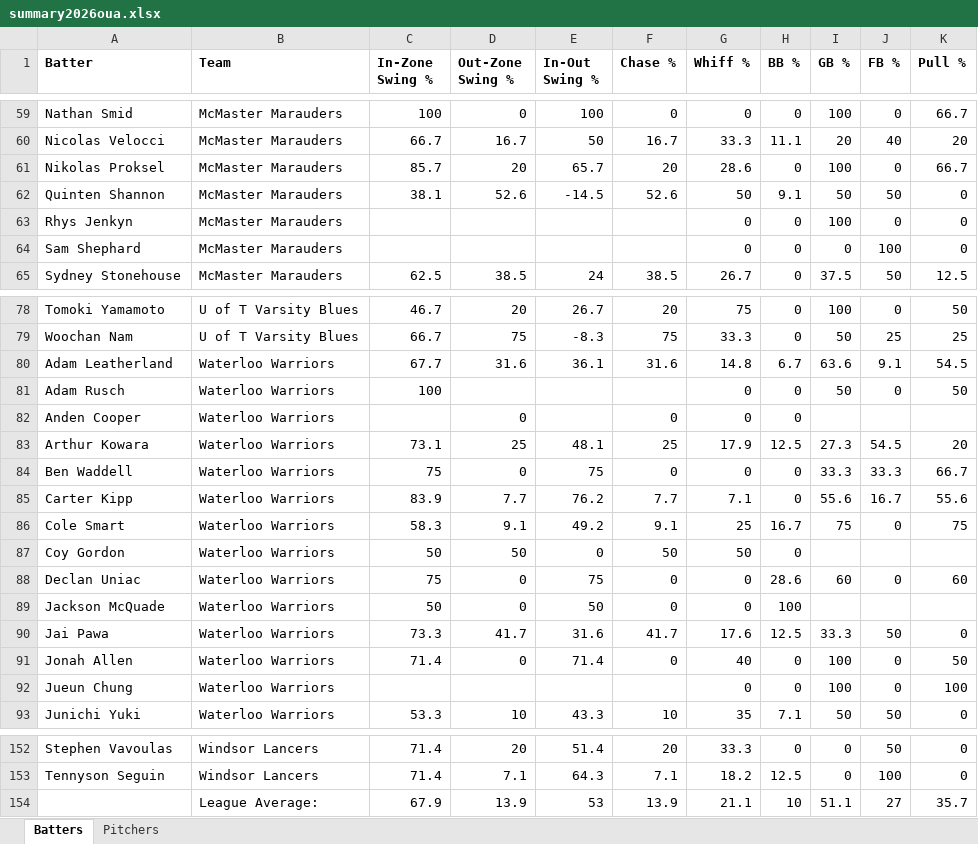
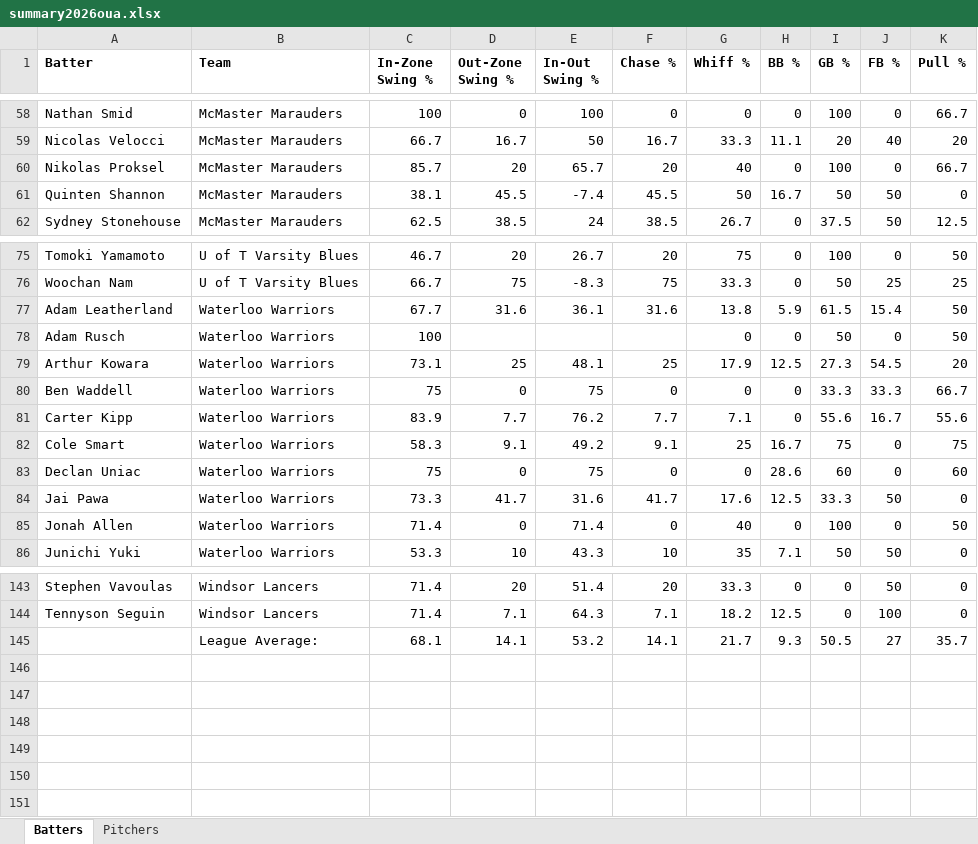
Before and after one commit to bigfishy06/data-diamond, an Excel workbook: oua/data/summary2026oua.xlsx, sheet Batters, drawn as a sheet; only a part is shown, gaps mark what is left out; values as stored, in another font and other column widths than the file's, no borders; table styles not drawn; removed rows and columns are numbered as before the commit, all else as after; the diff covers the shown part only; the diff names each change by its address in the sheet, - before the commit and + after, or states it on an @@ line.

```diff
--- a/oua/data/summary2026oua.xlsx (sheet Batters)
+++ b/oua/data/summary2026oua.xlsx (sheet Batters)
-G60 (Whiff %): 28.6
+G60 (Whiff %): 40
-D61 (Out-Zone Swing %): 52.6
+D61 (Out-Zone Swing %): 45.5
-E61 (In-Out Swing %): -14.5
+E61 (In-Out Swing %): -7.4
-F61 (Chase %): 52.6
+F61 (Chase %): 45.5
-H61 (BB %): 9.1
+H61 (BB %): 16.7
-row 63: Rhys Jenkyn | McMaster Marauders |  |  |  |  | 0 | 0 | 100 | 0 | 0
-row 64: Sam Shephard | McMaster Marauders |  |  |  |  | 0 | 0 | 0 | 100 | 0
-G77 (Whiff %): 14.8
+G77 (Whiff %): 13.8
-H77 (BB %): 6.7
+H77 (BB %): 5.9
-I77 (GB %): 63.6
+I77 (GB %): 61.5
-J77 (FB %): 9.1
+J77 (FB %): 15.4
-K77 (Pull %): 54.5
+K77 (Pull %): 50
-row 82: Anden Cooper | Waterloo Warriors |  | 0 |  | 0 | 0 | 0
-row 87: Coy Gordon | Waterloo Warriors | 50 | 50 | 0 | 50 | 50 | 0
-row 89: Jackson McQuade | Waterloo Warriors | 50 | 0 | 50 | 0 | 0 | 100
-row 92: Jueun Chung | Waterloo Warriors |  |  |  |  | 0 | 0 | 100 | 0 | 100
-row 154:  | League Average: | 67.9 | 13.9 | 53 | 13.9 | 21.1 | 10 | 51.1 | 27 | 35.7
+row 145:  | League Average: | 68.1 | 14.1 | 53.2 | 14.1 | 21.7 | 9.3 | 50.5 | 27 | 35.7
```
Also changed, not shown: 3 removed rows and 25 edited cells elsewhere in this sheet, sheet Pitchers, 4 other files.
